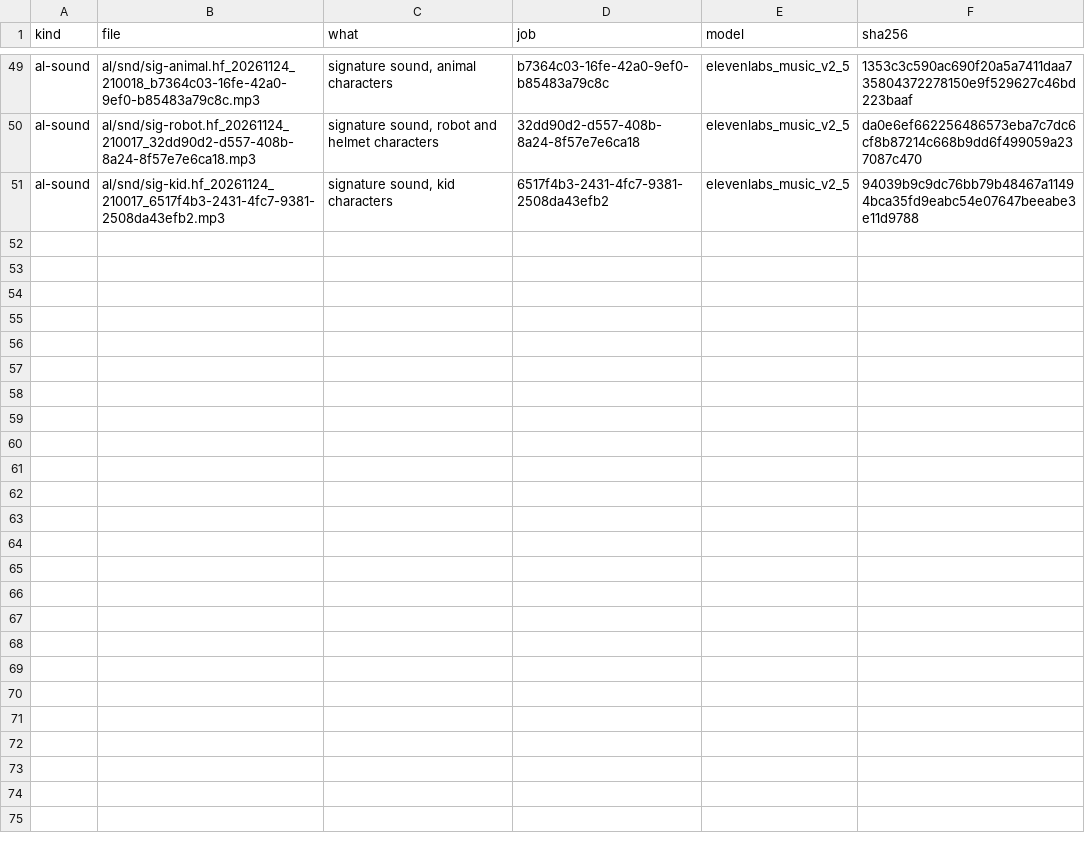
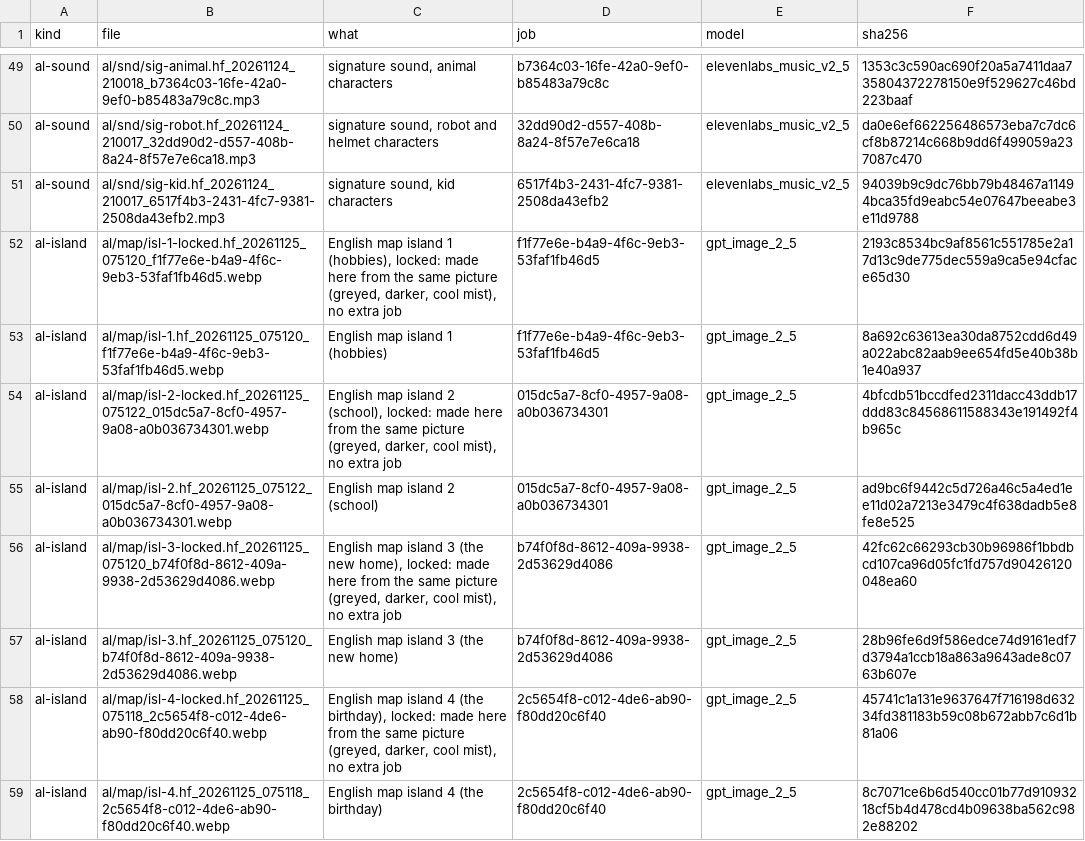
Before and after one commit to jaouibenjamin/english-trainer, a TSV file: assets/al/sources.tsv, drawn as a sheet; only a part is shown, gaps mark what is left out; the diff covers the shown part only.

```diff
--- a/assets/al/sources.tsv
+++ b/assets/al/sources.tsv
@@ -51 +51,9 @@ al-sound	al/snd/sig-robot.hf_20261124_210017_32dd90d2-d557-408b-8a24-8f57e7e6ca1
 al-sound	al/snd/sig-kid.hf_20261124_210017_6517f4b3-2431-4fc7-9381-2508da43efb2.mp3	signature sound, kid characters	6517f4b3-2431-4fc7-9381-2508da43efb2	elevenlabs_music_v2_5	94039b9c9dc76bb79b48467a11494bca35fd9eabc54e07647beeabe3e11d9788
+al-island	al/map/isl-1-locked.hf_20261125_075120_f1f77e6e-b4a9-4f6c-9eb3-53faf1fb46d5.webp	English map island 1 (hobbies), locked: made here from the same picture (greyed, darker, cool mist), no extra job	f1f77e6e-b4a9-4f6c-9eb3-53faf1fb46d5	gpt_image_2_5	2193c8534bc9af8561c551785e2a17d13c9de775dec559a9ca5e94cface65d30
+al-island	al/map/isl-1.hf_20261125_075120_f1f77e6e-b4a9-4f6c-9eb3-53faf1fb46d5.webp	English map island 1 (hobbies)	f1f77e6e-b4a9-4f6c-9eb3-53faf1fb46d5	gpt_image_2_5	8a692c63613ea30da8752cdd6d49a022abc82aab9ee654fd5e40b38b1e40a937
+al-island	al/map/isl-2-locked.hf_20261125_075122_015dc5a7-8cf0-4957-9a08-a0b036734301.webp	English map island 2 (school), locked: made here from the same picture (greyed, darker, cool mist), no extra job	015dc5a7-8cf0-4957-9a08-a0b036734301	gpt_image_2_5	4bfcdb51bccdfed2311dacc43ddb17ddd83c84568611588343e191492f4b965c
+al-island	al/map/isl-2.hf_20261125_075122_015dc5a7-8cf0-4957-9a08-a0b036734301.webp	English map island 2 (school)	015dc5a7-8cf0-4957-9a08-a0b036734301	gpt_image_2_5	ad9bc6f9442c5d726a46c5a4ed1ee11d02a7213e3479c4f638dadb5e8fe8e525
+al-island	al/map/isl-3-locked.hf_20261125_075120_b74f0f8d-8612-409a-9938-2d53629d4086.webp	English map island 3 (the new home), locked: made here from the same picture (greyed, darker, cool mist), no extra job	b74f0f8d-8612-409a-9938-2d53629d4086	gpt_image_2_5	42fc62c66293cb30b96986f1bbdbcd107ca96d05fc1fd757d90426120048ea60
+al-island	al/map/isl-3.hf_20261125_075120_b74f0f8d-8612-409a-9938-2d53629d4086.webp	English map island 3 (the new home)	b74f0f8d-8612-409a-9938-2d53629d4086	gpt_image_2_5	28b96fe6d9f586edce74d9161edf7d3794a1ccb18a863a9643ade8c0763b607e
+al-island	al/map/isl-4-locked.hf_20261125_075118_2c5654f8-c012-4de6-ab90-f80dd20c6f40.webp	English map island 4 (the birthday), locked: made here from the same picture (greyed, darker, cool mist), no extra job	2c5654f8-c012-4de6-ab90-f80dd20c6f40	gpt_image_2_5	45741c1a131e9637647f716198d63234fd381183b59c08b672abb7c6d1b81a06
+al-island	al/map/isl-4.hf_20261125_075118_2c5654f8-c012-4de6-ab90-f80dd20c6f40.webp	English map island 4 (the birthday)	2c5654f8-c012-4de6-ab90-f80dd20c6f40	gpt_image_2_5	8c7071ce6b6d540cc01b77d91093218cf5b4d478cd4b09638ba562c982e88202
```
Also changed, not shown: 8 added rows elsewhere in this file, 21 other files.
